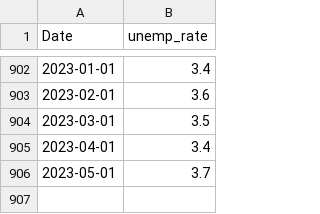
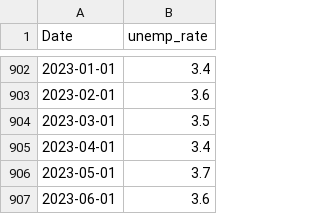
Before and after one commit to jpl12345/SPY_prediction_analysis, a CSV file: data/unemp_data.csv, drawn as a sheet; only a part is shown, gaps mark what is left out; the diff names each change by its address in the sheet, - before the commit and + after, or states it on an @@ line.

Commit message:
Update validation nb and data 15/7/2023

```diff
--- a/data/unemp_data.csv
+++ b/data/unemp_data.csv
+row 907: 2023-06-01 | 3.6
```
Also changed, not shown: 8 other files.
